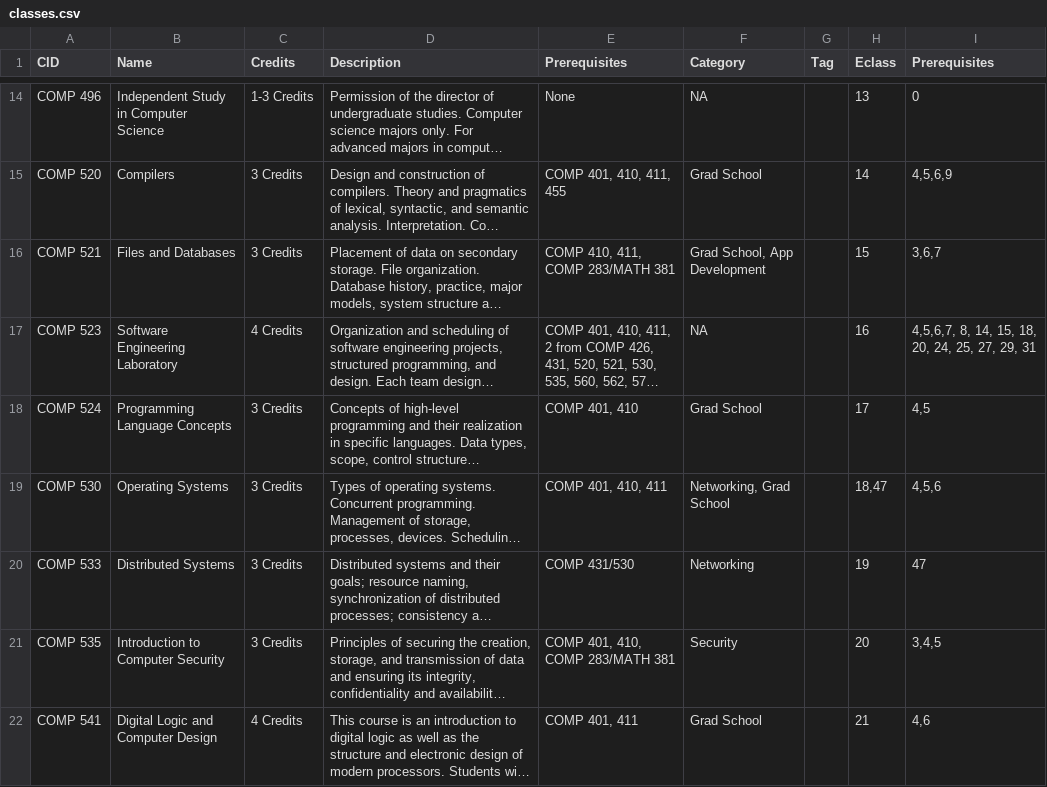
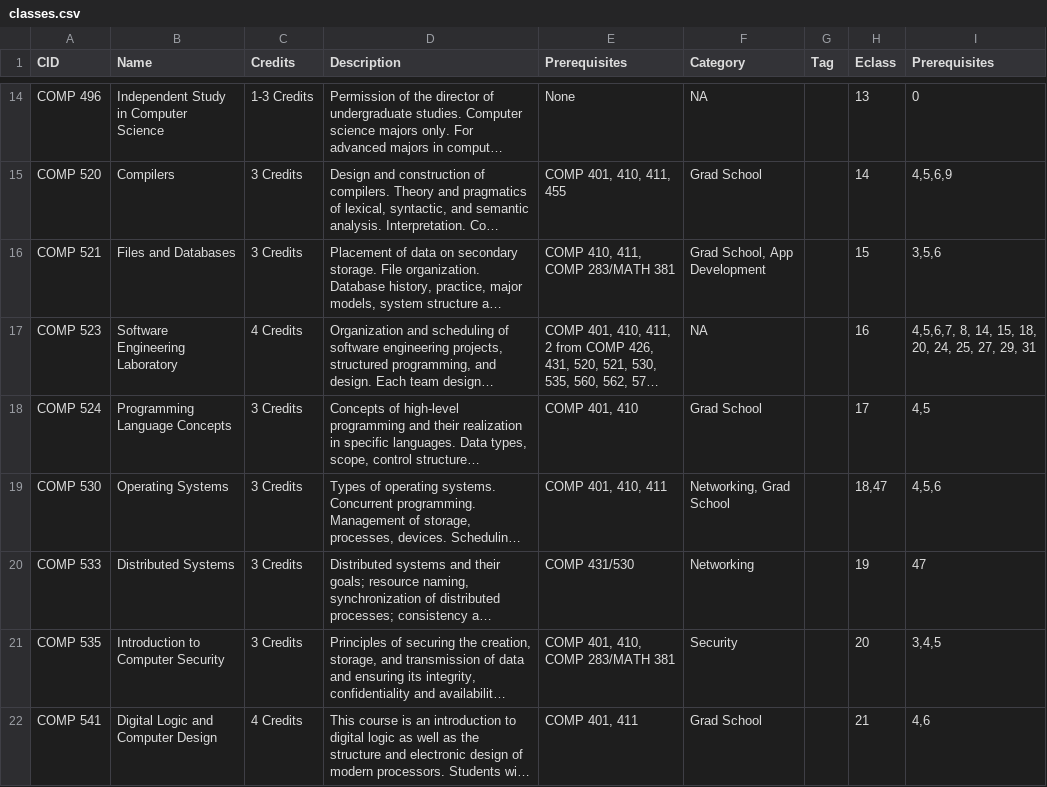
Before and after one commit to AaronZhangGitHub/UNC_CS_CourseHelper, a CSV file: Database/classes.csv, drawn as a sheet; only a part is shown, gaps mark what is left out; long unchanged cells end in …; the diff names each change by its address in the sheet, - before the commit and + after, or states it on an @@ line.

```diff
--- a/Database/classes.csv
+++ b/Database/classes.csv
-I16 (Prerequisites): 3,6,7
+I16 (Prerequisites): 3,5,6
```
Also changed, not shown: 5 other files.
